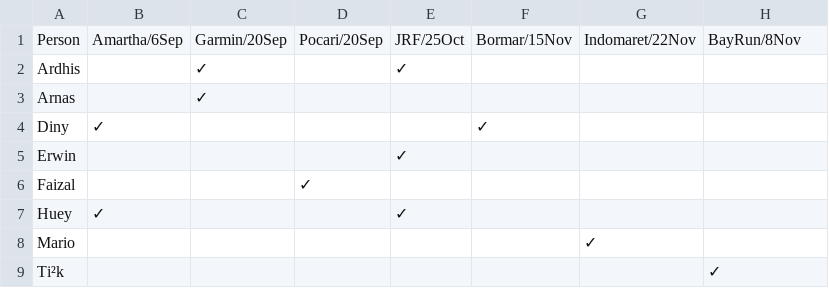
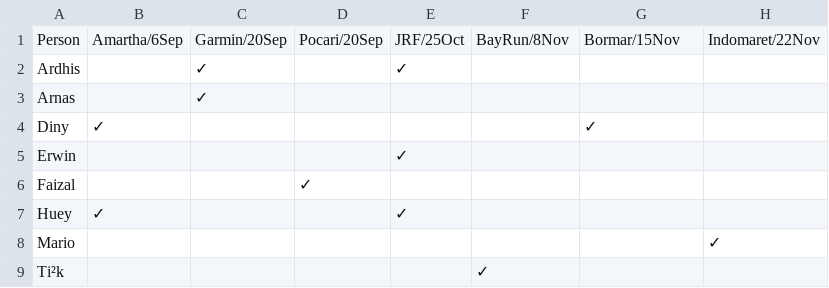
Before and after one commit to ialexs/14fl-race-cal, a CSV file: public/races.csv, drawn as a sheet; the diff names each change by its address in the sheet, - before the commit and + after, or states it on an @@ line.

```diff
--- a/public/races.csv
+++ b/public/races.csv
-F1: Bormar/15Nov
+F1: BayRun/8Nov
-G1: Indomaret/22Nov
+G1: Bormar/15Nov
-H1: BayRun/8Nov
+H1: Indomaret/22Nov
-F4: ✓
+F4: (empty)
-G4: (empty)
+G4: ✓
-G8: ✓
+G8: (empty)
-H8: (empty)
+H8: ✓
-F9: (empty)
+F9: ✓
-H9: ✓
+H9: (empty)
```
Also changed, not shown: 2 other files.
